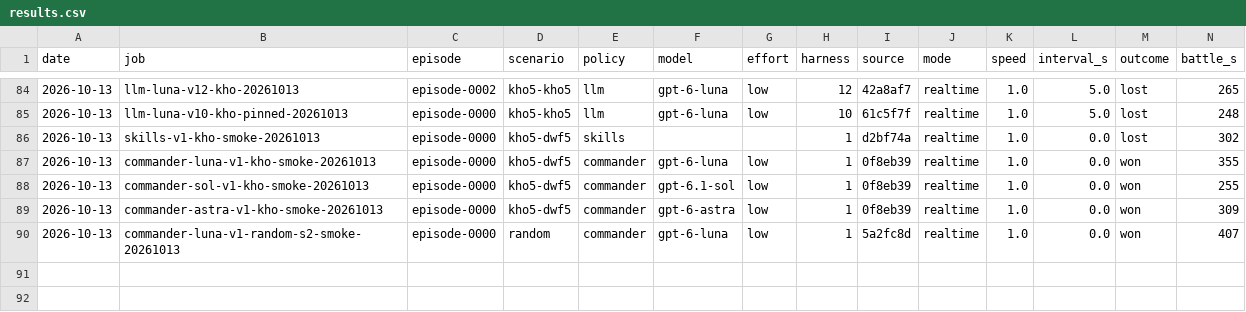
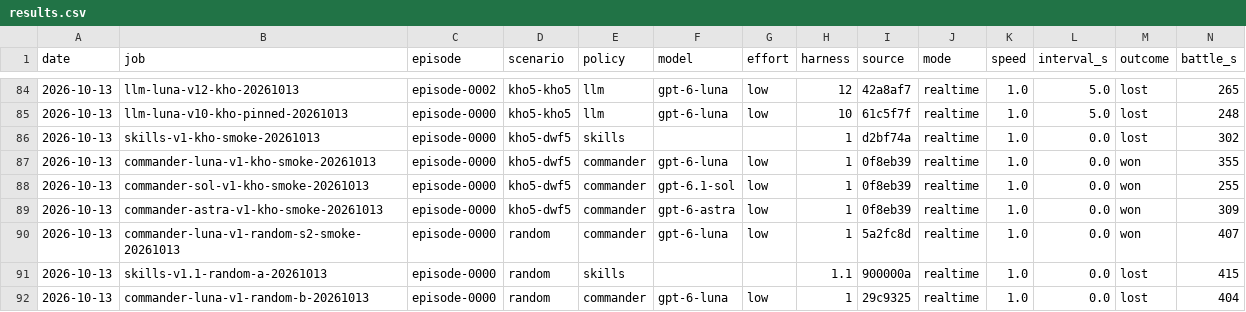
Before and after one commit to nivaldoh/slay_the_spire_ai, a CSV file: docs/twwarhammer3/results.csv, drawn as a sheet; only a part is shown, gaps mark what is left out; rows hold the shown columns only; the diff names each change by its address in the sheet, - before the commit and + after, or states it on an @@ line.

```diff
--- a/docs/twwarhammer3/results.csv
+++ b/docs/twwarhammer3/results.csv
+row 91: 2026-10-13 | skills-v1.1-random-a-20261013 | episode-0000 | random | skills |  |  | 1.1 | 900000a | realtime | 1.0 | 0.0 | lost | 415
+row 92: 2026-10-13 | commander-luna-v1-random-b-20261013 | episode-0000 | random | commander | gpt-6-luna | low | 1 | 29c9325 | realtime | 1.0 | 0.0 | lost | 404
```
Also changed, not shown: 3 other files.
